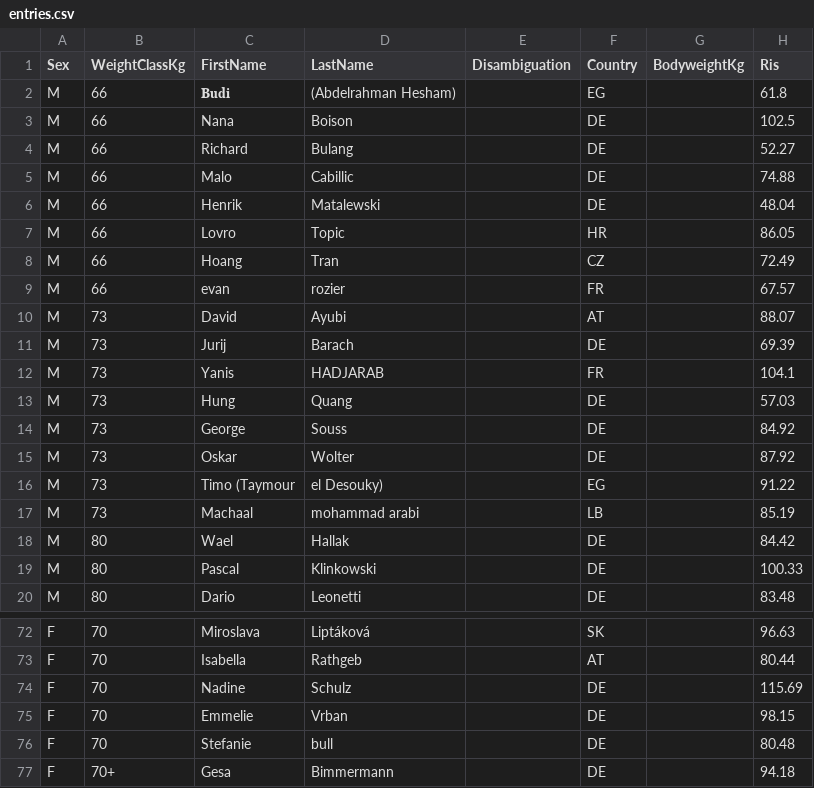
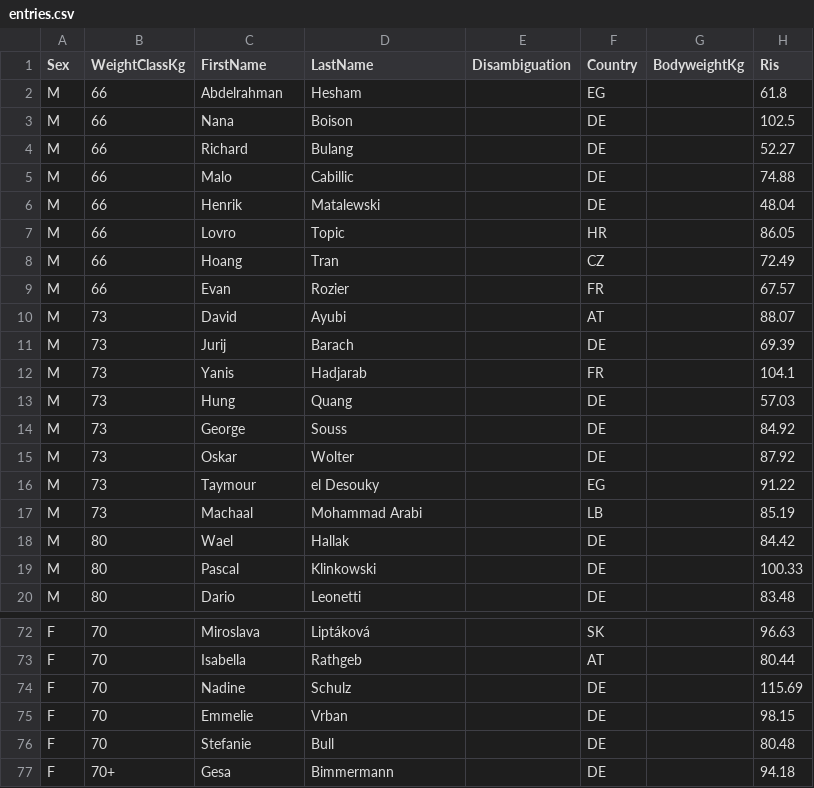
Before and after one commit to openstreetlifting/openstreetlifting, a CSV file: backend/data/competitions/finalrep/2025/german-open-2025/entries.csv, drawn as a sheet; only a part is shown, gaps mark what is left out; the diff names each change by its address in the sheet, - before the commit and + after, or states it on an @@ line.

Commit message:
fix(data): spell athlete names the way they are read in the merged competitions

```diff
--- a/backend/data/competitions/finalrep/2025/german-open-2025/entries.csv
+++ b/backend/data/competitions/finalrep/2025/german-open-2025/entries.csv
-C2 (FirstName): 𝐁𝐮𝐝𝐢
+C2 (FirstName): Abdelrahman
-D2 (LastName): (Abdelrahman Hesham)
+D2 (LastName): Hesham
-C9 (FirstName): evan
+C9 (FirstName): Evan
-D9 (LastName): rozier
+D9 (LastName): Rozier
-D12 (LastName): HADJARAB
+D12 (LastName): Hadjarab
-C16 (FirstName): Timo (Taymour
+C16 (FirstName): Taymour
-D16 (LastName): el Desouky)
+D16 (LastName): el Desouky
-D17 (LastName): mohammad arabi
+D17 (LastName): Mohammad Arabi
-D76 (LastName): bull
+D76 (LastName): Bull
```
Also changed, not shown: backend/data/competitions/finalrep/2023/worlds-2023/entries.csv, backend/data/competitions/fnsl/2023/fnsl-cnsl-2023/entries.csv, 11 other files.
